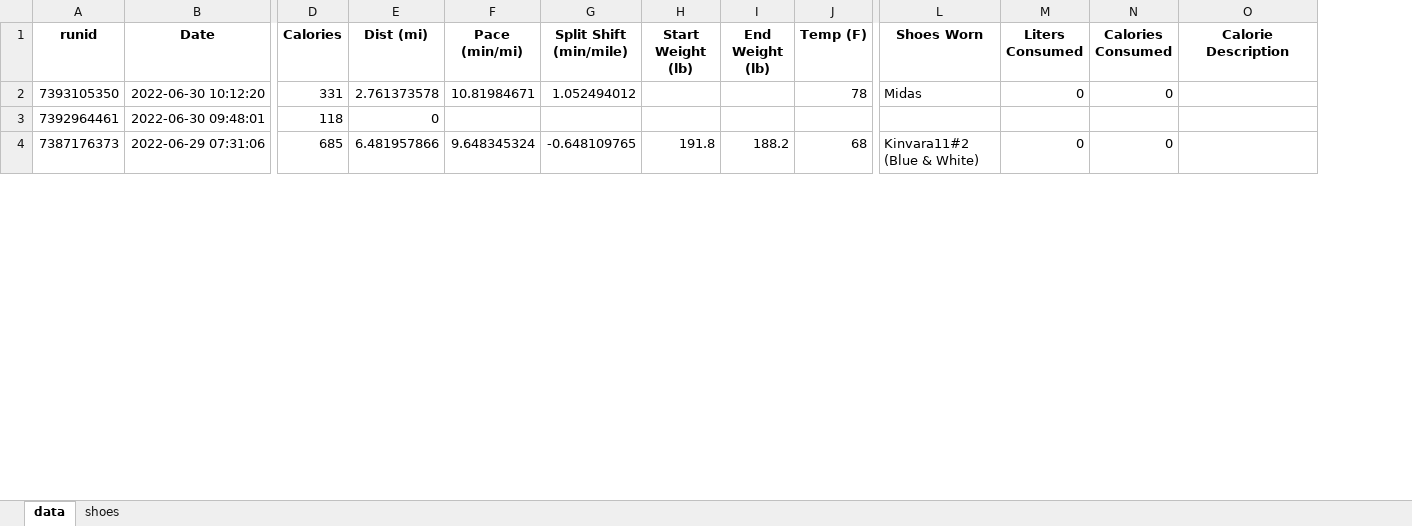
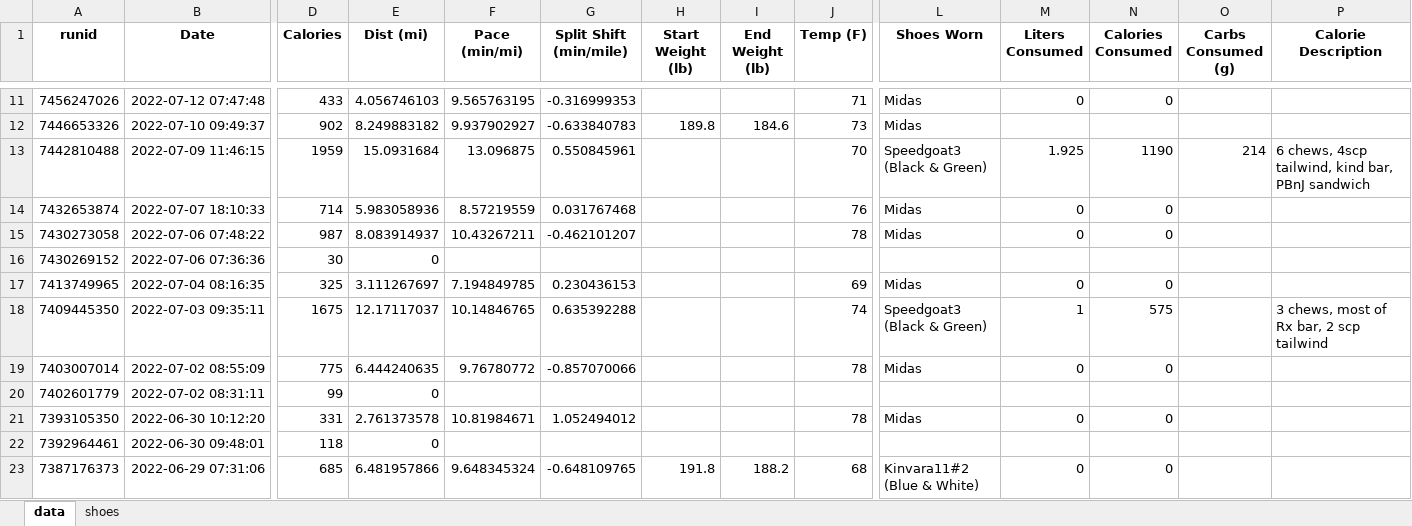
Before and after one commit to capecchi/capecchi.github.io, an Excel workbook: posts/RaceTraining/training_data.xlsx, sheet data, drawn as a sheet; only a part is shown, gaps mark what is left out; values as stored, in another font and other column widths than the file's, no borders; rows hold the shown columns only; the diff covers the shown part only; the diff names each change by its address in the sheet, - before the commit and + after, or states it on an @@ line.

Commit message:
added input field for carbs

```diff
--- a/posts/RaceTraining/training_data.xlsx (sheet data)
+++ b/posts/RaceTraining/training_data.xlsx (sheet data)
+column O (Carbs Consumed (g)), empty
+row 11: 7456247026 | 2022-07-12 07:47:48 | 433 | 4.056746103 | 9.565763195 | -0.316999353 |  |  | 71 | Midas | 0 | 0
+row 12: 7446653326 | 2022-07-10 09:49:37 | 902 | 8.249883182 | 9.937902927 | -0.633840783 | 189.8 | 184.6 | 73 | Midas
+row 13: 7442810488 | 2022-07-09 11:46:15 | 1959 | 15.0931684 | 13.096875 | 0.550845961 |  |  | 70 | Speedgoat3 (Black & Green) | 1.925 | 1190 | 214 | 6 chews, 4scp tailwind, kind bar, PBnJ sandwich
+row 14: 7432653874 | 2022-07-07 18:10:33 | 714 | 5.983058936 | 8.57219559 | 0.031767468 |  |  | 76 | Midas | 0 | 0
+row 15: 7430273058 | 2022-07-06 07:48:22 | 987 | 8.083914937 | 10.43267211 | -0.462101207 |  |  | 78 | Midas | 0 | 0
+row 16: 7430269152 | 2022-07-06 07:36:36 | 30 | 0
+row 17: 7413749965 | 2022-07-04 08:16:35 | 325 | 3.111267697 | 7.194849785 | 0.230436153 |  |  | 69 | Midas | 0 | 0
+row 18: 7409445350 | 2022-07-03 09:35:11 | 1675 | 12.17117037 | 10.14846765 | 0.635392288 |  |  | 74 | Speedgoat3 (Black & Green) | 1 | 575 |  | 3 chews, most of Rx bar, 2 scp tailwind
+row 19: 7403007014 | 2022-07-02 08:55:09 | 775 | 6.444240635 | 9.76780772 | -0.857070066 |  |  | 78 | Midas | 0 | 0
+row 20: 7402601779 | 2022-07-02 08:31:11 | 99 | 0
```
Also changed, not shown: 9 added rows and 1 moved row elsewhere in this sheet, sheet shoes, 12 other files.
